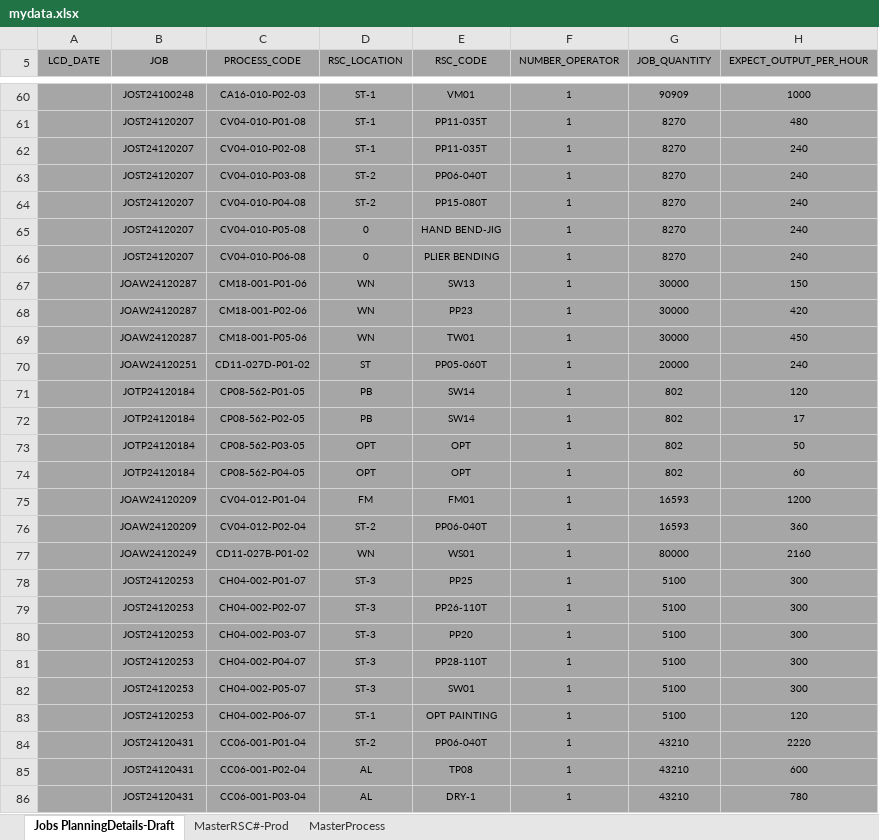
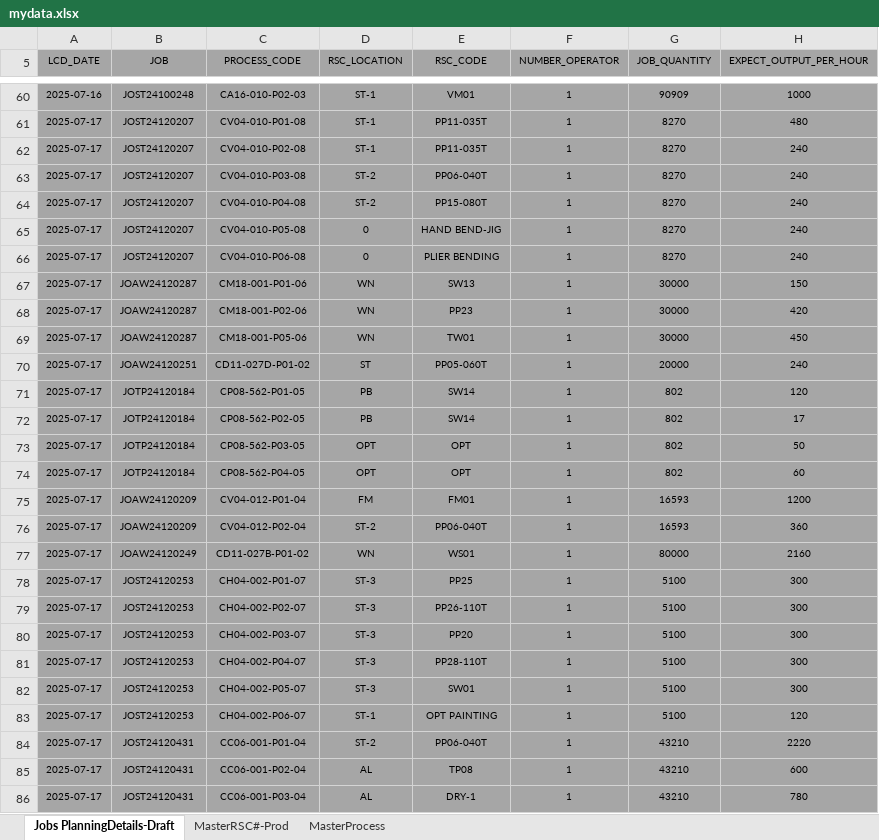
Before and after one commit to carrickcheah/llms_project, an Excel workbook: services/agent_production_planning/mydata.xlsx, sheet Jobs PlanningDetails-Draft, drawn as a sheet; only a part is shown, gaps mark what is left out; values as stored, in another font and other column widths than the file's, no borders; conditional formats not drawn; the diff covers the shown part only; the diff names each change by its address in the sheet, - before the commit and + after, or states it on an @@ line.

```diff
--- a/services/agent_production_planning/mydata.xlsx (sheet Jobs PlanningDetails-Draft)
+++ b/services/agent_production_planning/mydata.xlsx (sheet Jobs PlanningDetails-Draft)
-A60 (LCD_DATE): (empty)
+A60 (LCD_DATE): 2025-07-16
-A61:A86 (LCD_DATE): (empty)
+A61:A86 (LCD_DATE): 2025-07-17
```
Also changed, not shown: 222 edited cells elsewhere in this sheet, 18 other files.
